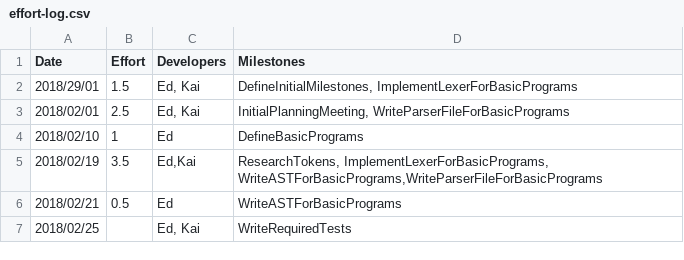
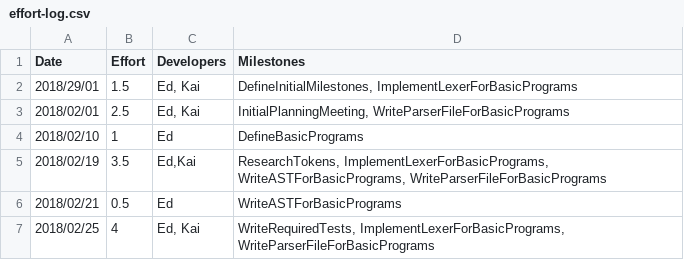
Before and after one commit to Kyzarok/C_Compiler, a CSV file: management/effort-log.csv, drawn as a sheet.

```diff
--- a/management/effort-log.csv
+++ b/management/effort-log.csv
@@ -4,4 +4,4 @@ Date,Effort,Developers,Milestones
 2018/02/10,1,Ed,DefineBasicPrograms
-2018/02/19,3.5,"Ed,Kai","ResearchTokens, ImplementLexerForBasicPrograms, WriteASTForBasicPrograms,WriteParserFileForBasicPrograms"
+2018/02/19,3.5,"Ed,Kai","ResearchTokens, ImplementLexerForBasicPrograms, WriteASTForBasicPrograms, WriteParserFileForBasicPrograms"
 2018/02/21,0.5,Ed,WriteASTForBasicPrograms
-2018/02/25,,"Ed, Kai",WriteRequiredTests
+2018/02/25,4,"Ed, Kai","WriteRequiredTests,  ImplementLexerForBasicPrograms, WriteParserFileForBasicPrograms"
```
Also changed, not shown: management/milestones.csv, management/schedule.csv.
